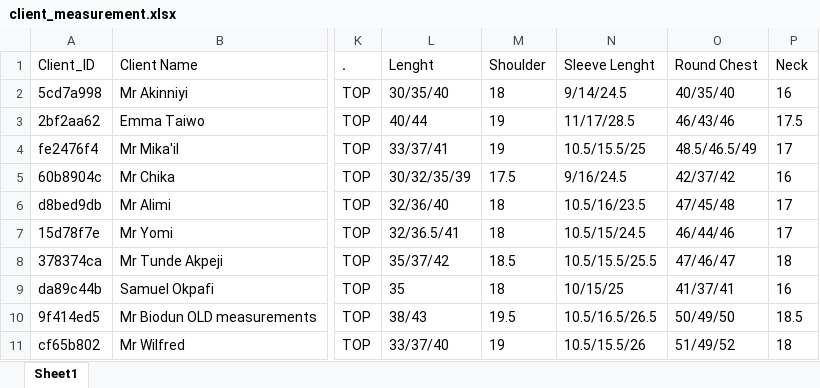
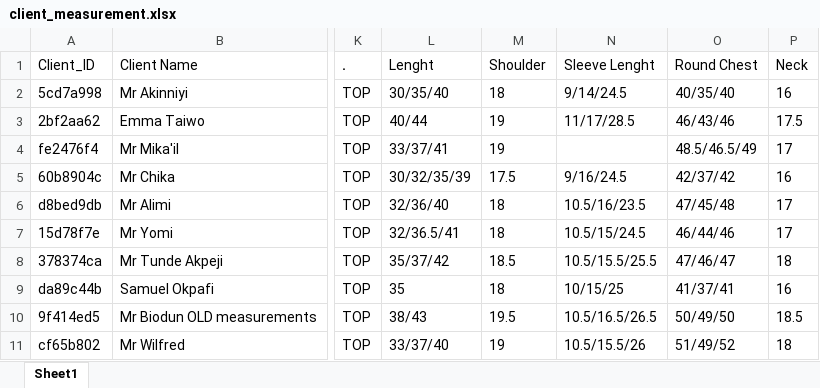
Before and after one commit to tech-tailor/tailor-app, an Excel workbook: client_measurement.xlsx, sheet Sheet1, drawn as a sheet; only a part is shown, gaps mark what is left out; values as stored, in another font and other column widths than the file's, no borders; the diff names each change by its address in the sheet, - before the commit and + after, or states it on an @@ line.

Commit message:
update

```diff
--- a/client_measurement.xlsx (sheet Sheet1)
+++ b/client_measurement.xlsx (sheet Sheet1)
-N4 (Sleeve Lenght): 10.5/15.5/25
+N4 (Sleeve Lenght): (empty)
```
